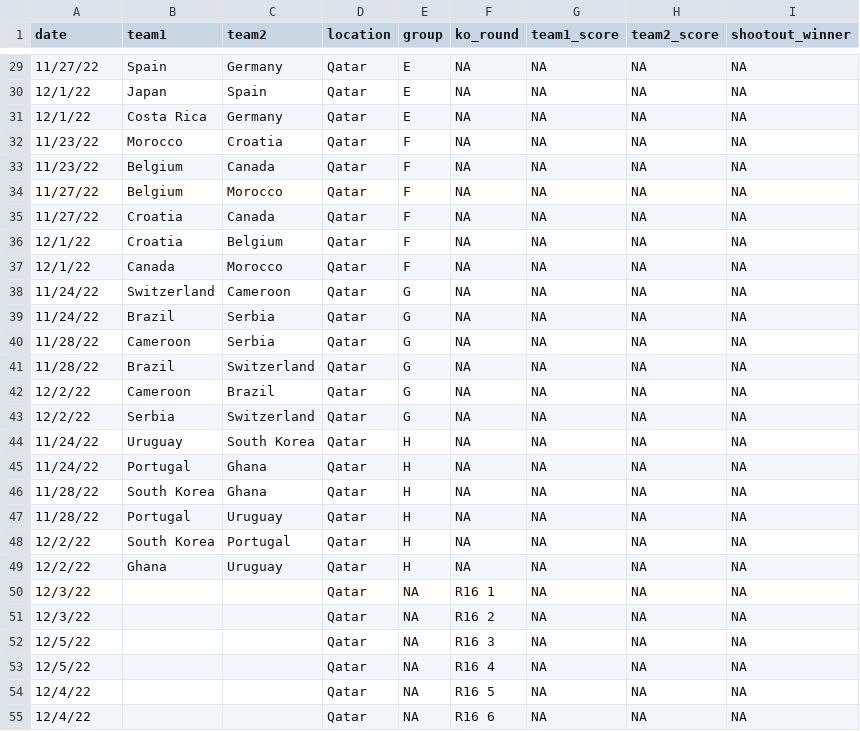
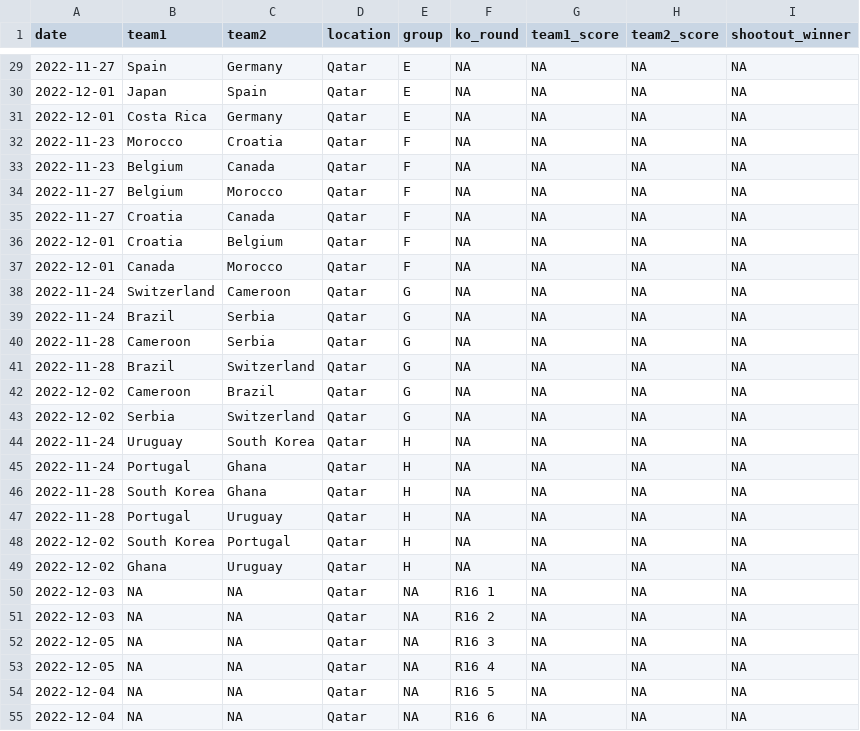
Before and after one commit to lbenz730/world_cup_2022, a CSV file: data/schedule.csv, drawn as a sheet; only a part is shown, gaps mark what is left out; the diff covers the shown part only.

```diff
--- a/data/schedule.csv
+++ b/data/schedule.csv
@@ -29,27 +29,27 @@ date,team1,team2,location,group,ko_round,team1_score,team2_score,shootout_winner
-11/27/22,Spain,Germany,Qatar,E,NA,NA,NA,NA
-12/1/22,Japan,Spain,Qatar,E,NA,NA,NA,NA
-12/1/22,Costa Rica,Germany,Qatar,E,NA,NA,NA,NA
-11/23/22,Morocco,Croatia,Qatar,F,NA,NA,NA,NA
-11/23/22,Belgium,Canada,Qatar,F,NA,NA,NA,NA
-11/27/22,Belgium,Morocco,Qatar,F,NA,NA,NA,NA
-11/27/22,Croatia,Canada,Qatar,F,NA,NA,NA,NA
-12/1/22,Croatia,Belgium,Qatar,F,NA,NA,NA,NA
-12/1/22,Canada,Morocco,Qatar,F,NA,NA,NA,NA
-11/24/22,Switzerland,Cameroon,Qatar,G,NA,NA,NA,NA
-11/24/22,Brazil,Serbia,Qatar,G,NA,NA,NA,NA
-11/28/22,Cameroon,Serbia,Qatar,G,NA,NA,NA,NA
-11/28/22,Brazil,Switzerland,Qatar,G,NA,NA,NA,NA
-12/2/22,Cameroon,Brazil,Qatar,G,NA,NA,NA,NA
-12/2/22,Serbia,Switzerland,Qatar,G,NA,NA,NA,NA
-11/24/22,Uruguay,South Korea,Qatar,H,NA,NA,NA,NA
-11/24/22,Portugal,Ghana,Qatar,H,NA,NA,NA,NA
-11/28/22,South Korea,Ghana,Qatar,H,NA,NA,NA,NA
-11/28/22,Portugal,Uruguay,Qatar,H,NA,NA,NA,NA
-12/2/22,South Korea,Portugal,Qatar,H,NA,NA,NA,NA
-12/2/22,Ghana,Uruguay,Qatar,H,NA,NA,NA,NA
-12/3/22,,,Qatar,NA,R16 1,NA,NA,NA
-12/3/22,,,Qatar,NA,R16 2,NA,NA,NA
-12/5/22,,,Qatar,NA,R16 3,NA,NA,NA
-12/5/22,,,Qatar,NA,R16 4,NA,NA,NA
-12/4/22,,,Qatar,NA,R16 5,NA,NA,NA
-12/4/22,,,Qatar,NA,R16 6,NA,NA,NA
+2022-11-27,Spain,Germany,Qatar,E,NA,NA,NA,NA
+2022-12-01,Japan,Spain,Qatar,E,NA,NA,NA,NA
+2022-12-01,Costa Rica,Germany,Qatar,E,NA,NA,NA,NA
+2022-11-23,Morocco,Croatia,Qatar,F,NA,NA,NA,NA
+2022-11-23,Belgium,Canada,Qatar,F,NA,NA,NA,NA
+2022-11-27,Belgium,Morocco,Qatar,F,NA,NA,NA,NA
+2022-11-27,Croatia,Canada,Qatar,F,NA,NA,NA,NA
+2022-12-01,Croatia,Belgium,Qatar,F,NA,NA,NA,NA
+2022-12-01,Canada,Morocco,Qatar,F,NA,NA,NA,NA
+2022-11-24,Switzerland,Cameroon,Qatar,G,NA,NA,NA,NA
+2022-11-24,Brazil,Serbia,Qatar,G,NA,NA,NA,NA
+2022-11-28,Cameroon,Serbia,Qatar,G,NA,NA,NA,NA
+2022-11-28,Brazil,Switzerland,Qatar,G,NA,NA,NA,NA
+2022-12-02,Cameroon,Brazil,Qatar,G,NA,NA,NA,NA
+2022-12-02,Serbia,Switzerland,Qatar,G,NA,NA,NA,NA
+2022-11-24,Uruguay,South Korea,Qatar,H,NA,NA,NA,NA
+2022-11-24,Portugal,Ghana,Qatar,H,NA,NA,NA,NA
+2022-11-28,South Korea,Ghana,Qatar,H,NA,NA,NA,NA
+2022-11-28,Portugal,Uruguay,Qatar,H,NA,NA,NA,NA
+2022-12-02,South Korea,Portugal,Qatar,H,NA,NA,NA,NA
+2022-12-02,Ghana,Uruguay,Qatar,H,NA,NA,NA,NA
+2022-12-03,NA,NA,Qatar,NA,R16 1,NA,NA,NA
+2022-12-03,NA,NA,Qatar,NA,R16 2,NA,NA,NA
+2022-12-05,NA,NA,Qatar,NA,R16 3,NA,NA,NA
+2022-12-05,NA,NA,Qatar,NA,R16 4,NA,NA,NA
+2022-12-04,NA,NA,Qatar,NA,R16 5,NA,NA,NA
+2022-12-04,NA,NA,Qatar,NA,R16 6,NA,NA,NA
```
Also changed, not shown: 56 edited cells elsewhere in this file, predictions/history.csv, predictions/sim_results.csv, 18 other files.
